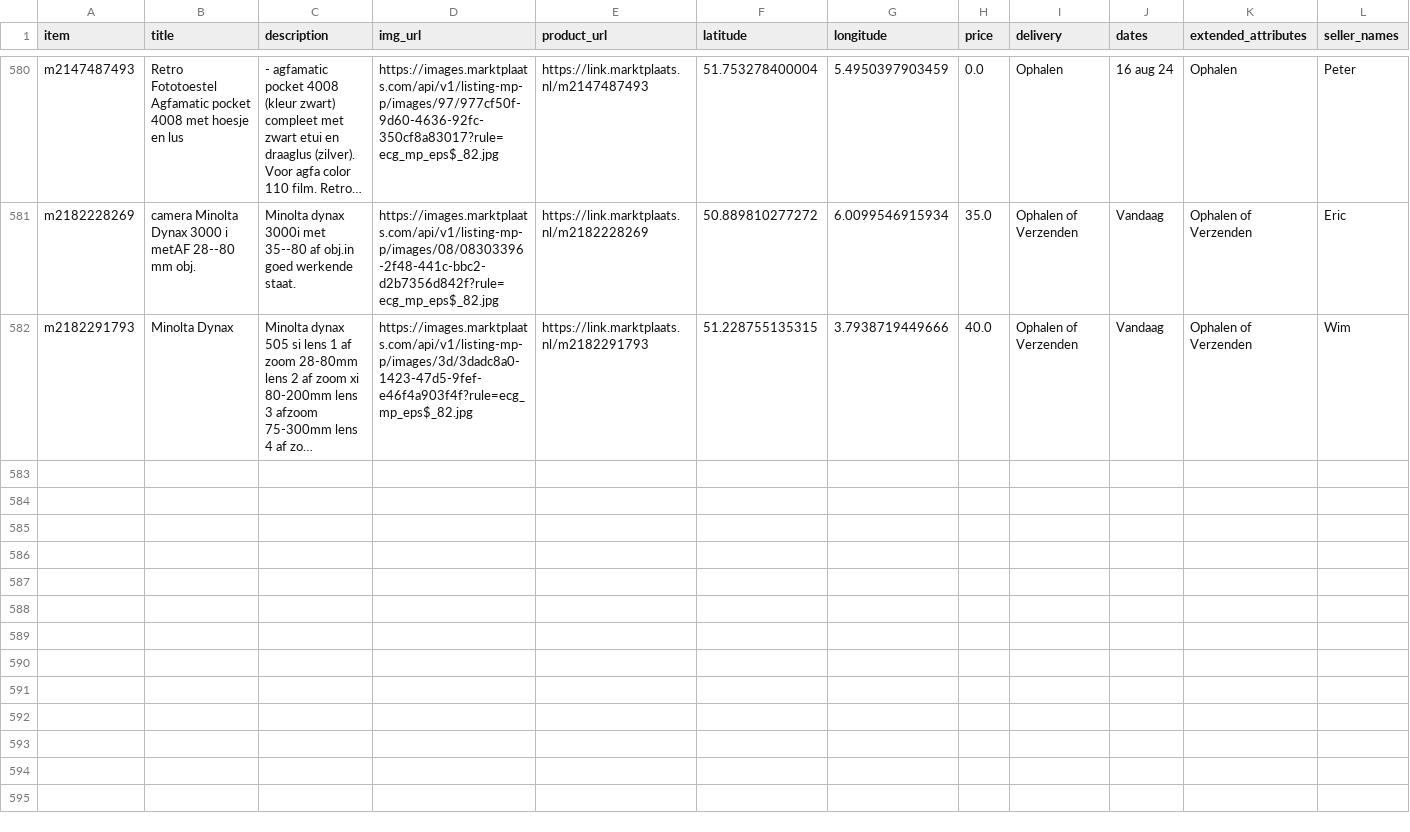
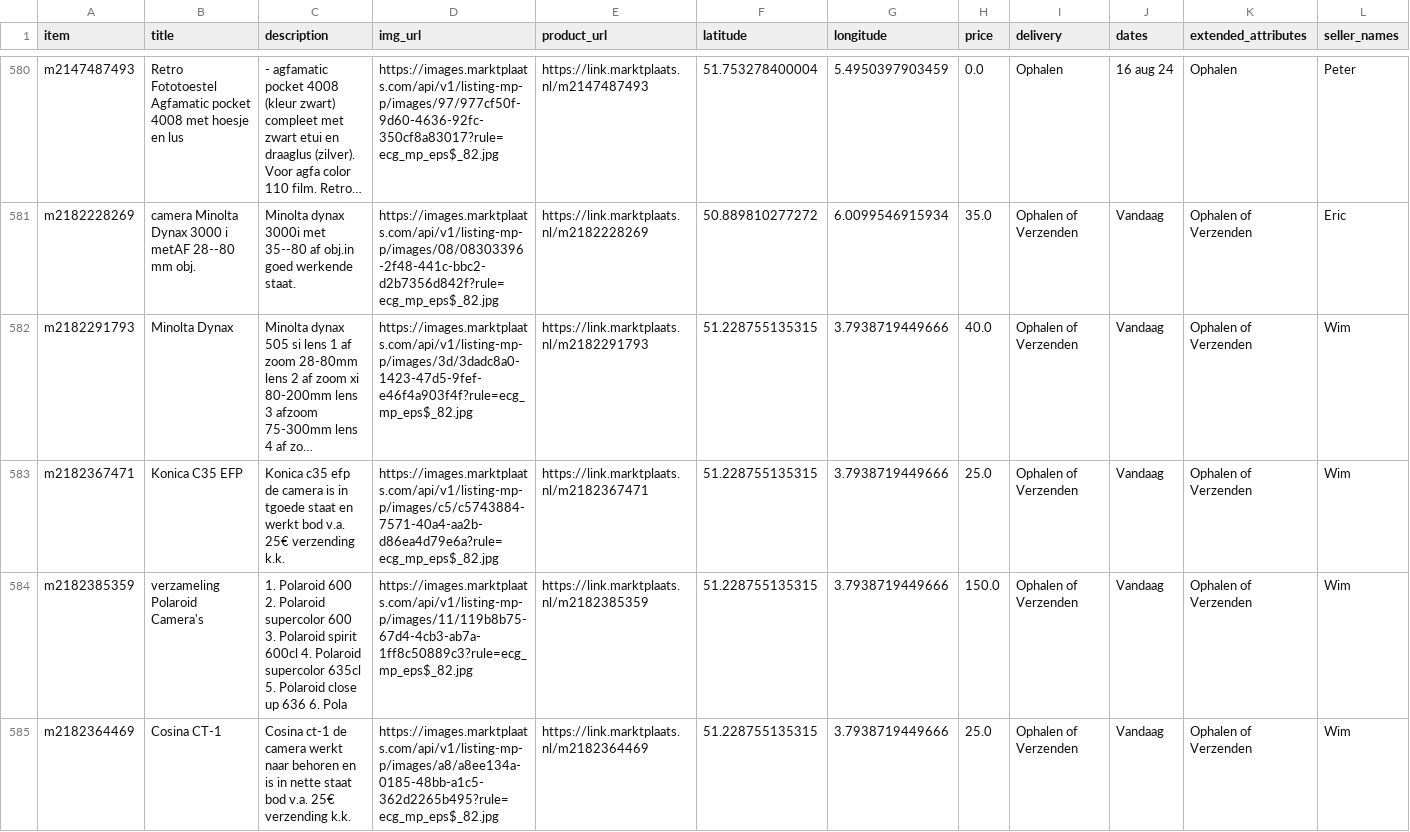
Before and after one commit to mcnakhaee/mp_dashboard, a CSV file: MP_Items_new.csv, drawn as a sheet; only a part is shown, gaps mark what is left out; long unchanged cells end in …; rows hold the shown columns only; the diff covers the shown part only; the diff names each change by its address in the sheet, - before the commit and + after, or states it on an @@ line.

```diff
--- a/MP_Items_new.csv
+++ b/MP_Items_new.csv
+row 583: m2182367471 | Konica C35 EFP | Konica c35 efp de camera is in tgoede staat en werkt bod v.a. 25€ verzending k.k. | https://images.marktplaats.com/api/v1/listing-mp-p/images/c5/c5743884-7571-40a4-aa2b-d86ea4d79e6a?rule=ecg_mp_eps$_82.jpg | https://link.marktplaats.nl/m2182367471 | 51.228755135315 | 3.7938719449666 | 25.0 | Ophalen of Verzenden | Vandaag | Ophalen of Verzenden | Wim
+row 584: m2182385359 | verzameling Polaroid Camera's | 1. Polaroid 600 2. Polaroid supercolor 600 3. Polaroid spirit 600cl 4. Polaroid supercolor 635cl 5. Polaroid close up 636 6. Pola | https://images.marktplaats.com/api/v1/listing-mp-p/images/11/119b8b75-67d4-4cb3-ab7a-1ff8c50889c3?rule=ecg_mp_eps$_82.jpg | https://link.marktplaats.nl/m2182385359 | 51.228755135315 | 3.7938719449666 | 150.0 | Ophalen of Verzenden | Vandaag | Ophalen of Verzenden | Wim
+row 585: m2182364469 | Cosina CT-1 | Cosina ct-1 de camera werkt naar behoren en is in nette staat bod v.a. 25€ verzending k.k. | https://images.marktplaats.com/api/v1/listing-mp-p/images/a8/a8ee134a-0185-48bb-a1c5-362d2265b495?rule=ecg_mp_eps$_82.jpg | https://link.marktplaats.nl/m2182364469 | 51.228755135315 | 3.7938719449666 | 25.0 | Ophalen of Verzenden | Vandaag | Ophalen of Verzenden | Wim
```
Also changed, not shown: 2 added rows elsewhere in this file.
